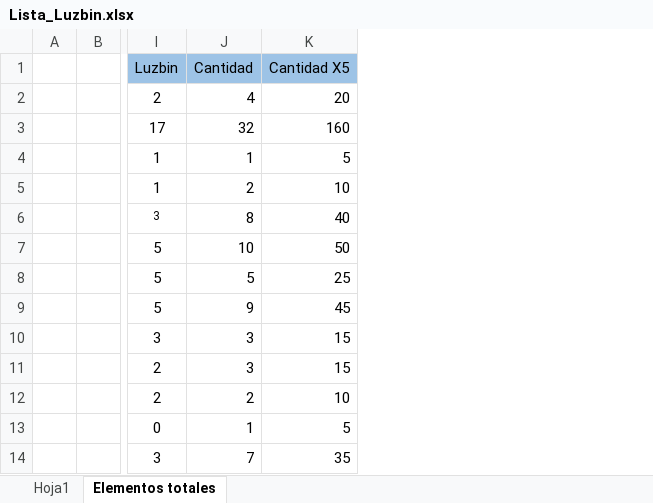
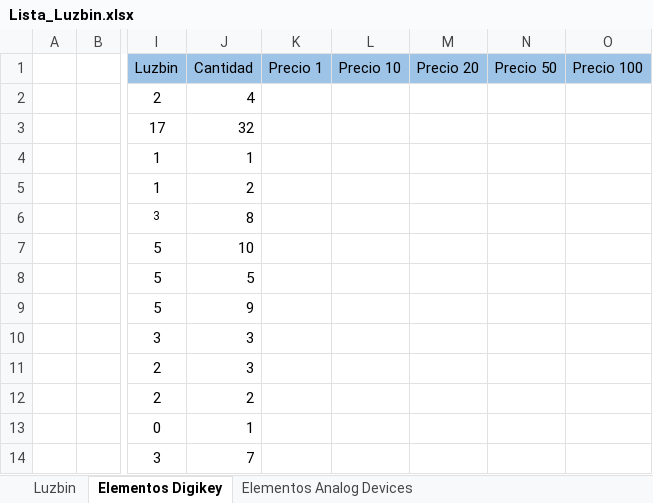
Before and after one commit to LorDPaxO/Gestion-Del-Proyecto, an Excel workbook: Lista de Elementos_16_05_2017/Lista_Luzbin.xlsx, sheet Elementos Digikey, drawn as a sheet; only a part is shown, gaps mark what is left out; values as stored, in another font and other column widths than the file's, no borders; removed rows and columns are numbered as before the commit, all else as after; the diff names each change by its address in the sheet, - before the commit and + after, or states it on an @@ line.

Commit message:
Se incluye hoja de datos para elementos de Analog Devices
//

```diff
--- a/Lista de Elementos_16_05_2017/Lista_Luzbin.xlsx (sheet Elementos Digikey)
+++ b/Lista de Elementos_16_05_2017/Lista_Luzbin.xlsx (sheet Elementos Digikey)
-sheet tab: Hoja1
+sheet tab: Luzbin
-sheet tab: Elementos totales
+sheet tab: Elementos Digikey
+sheet tab: Elementos Analog Devices
-column K (Cantidad X5), rows 2-14: 20 | 160 | 5 | 10 | 40 | 50 | 25 | 45 | 15 | 15 | 10 | 5 | 35
+column K (Precio 1), empty
+column L (Precio 10), empty
+column M (Precio 20), empty
+column N (Precio 50), empty
+column O (Precio 100), empty
```
Also changed, not shown: sheet Luzbin.
